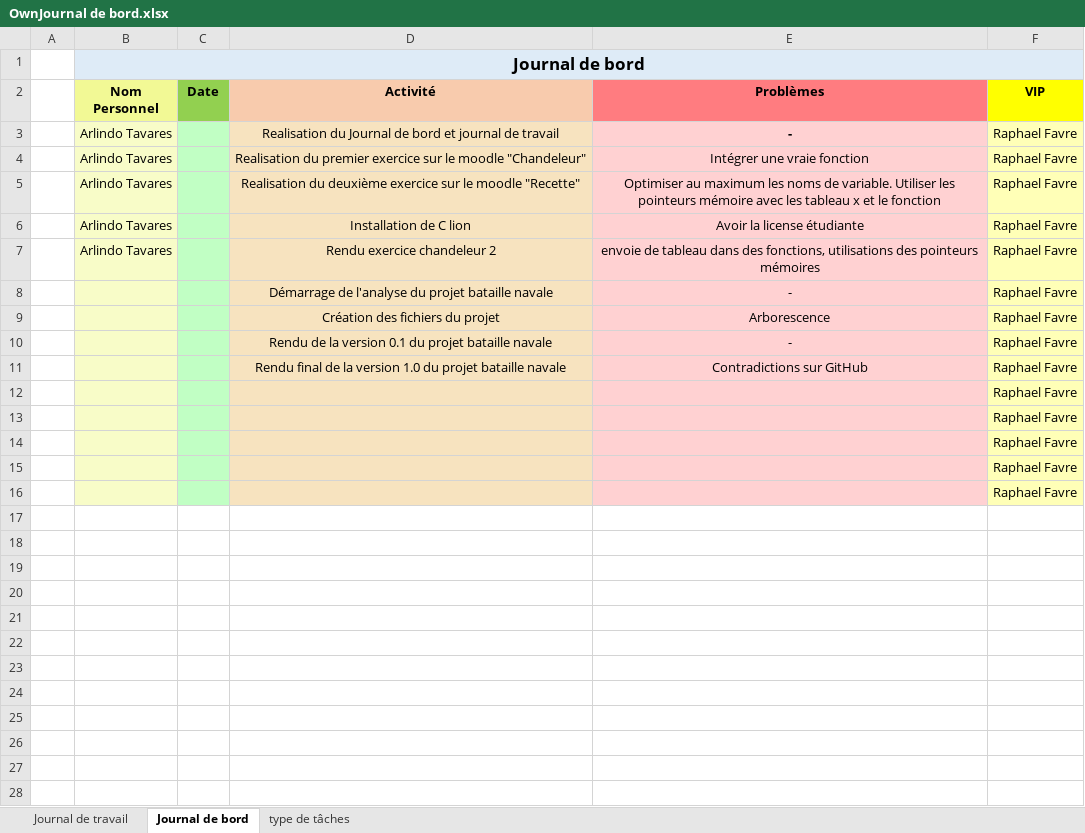
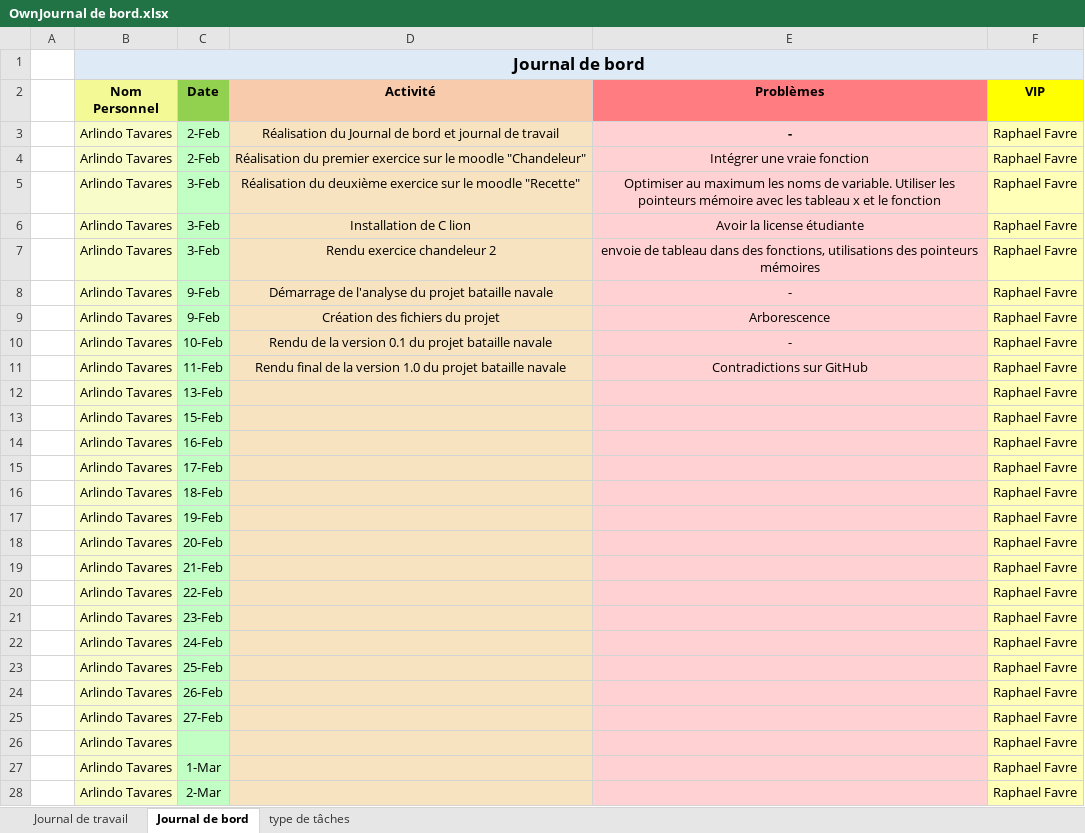
Before and after one commit to tvarlindo/Bataille-Navale-2021, an Excel workbook: Documentation/Journeaux/OwnJournal de bord.xlsx, sheet Journal de bord, drawn as a sheet; only a part is shown; values as stored, in another font and other column widths than the file's, no borders; removed rows and columns are numbered as before the commit, all else as after; the diff covers the shown part only; the diff names each change by its address in the sheet, - before the commit and + after, or states it on an @@ line.

Commit message:
mise à jour journaux

```diff
--- a/Documentation/Journeaux/OwnJournal de bord.xlsx (sheet Journal de bord)
+++ b/Documentation/Journeaux/OwnJournal de bord.xlsx (sheet Journal de bord)
-C3:C4 (Date): (empty)
+C3:C4 (Date): 2-Feb
-D3 (Activité): Realisation du Journal…
+D3 (Activité): Réalisation du Journal…
-D4 (Activité): Realisation du premier…
+D4 (Activité): Réalisation du premier…
-C5:C7 (Date): (empty)
+C5:C7 (Date): 3-Feb
-D5 (Activité): Realisation du deuxième…
+D5 (Activité): Réalisation du deuxième…
-B8:B11 (Nom Personnel): (empty)
+B8:B11 (Nom Personnel): Arlindo Tavares
-C8:C9 (Date): (empty)
+C8:C9 (Date): 9-Feb
-C10 (Date): (empty)
+C10 (Date): 10-Feb
-C11 (Date): (empty)
+C11 (Date): 11-Feb
-row 12:  |  |  |  |  | Raphael Favre
-row 13:  |  |  |  |  | Raphael Favre
-row 14:  |  |  |  |  | Raphael Favre
-row 15:  |  |  |  |  | Raphael Favre
-row 16:  |  |  |  |  | Raphael Favre
+row 12:  | Arlindo Tavares | 13-Feb |  |  | Raphael Favre
+row 13:  | Arlindo Tavares | 15-Feb |  |  | Raphael Favre
+row 14:  | Arlindo Tavares | 16-Feb |  |  | Raphael Favre
+row 15:  | Arlindo Tavares | 17-Feb |  |  | Raphael Favre
+row 16:  | Arlindo Tavares | 18-Feb |  |  | Raphael Favre
+row 17:  | Arlindo Tavares | 19-Feb |  |  | Raphael Favre
+row 18:  | Arlindo Tavares | 20-Feb |  |  | Raphael Favre
+row 19:  | Arlindo Tavares | 21-Feb |  |  | Raphael Favre
+row 20:  | Arlindo Tavares | 22-Feb |  |  | Raphael Favre
+row 21:  | Arlindo Tavares | 23-Feb |  |  | Raphael Favre
+row 22:  | Arlindo Tavares | 24-Feb |  |  | Raphael Favre
+row 23:  | Arlindo Tavares | 25-Feb |  |  | Raphael Favre
+row 24:  | Arlindo Tavares | 26-Feb |  |  | Raphael Favre
+row 25:  | Arlindo Tavares | 27-Feb |  |  | Raphael Favre
+row 26:  | Arlindo Tavares |  |  |  | Raphael Favre
+row 27:  | Arlindo Tavares | 1-Mar |  |  | Raphael Favre
+row 28:  | Arlindo Tavares | 2-Mar |  |  | Raphael Favre
```
Also changed, not shown: 4 added rows elsewhere in this sheet, sheet Journal de travail.
